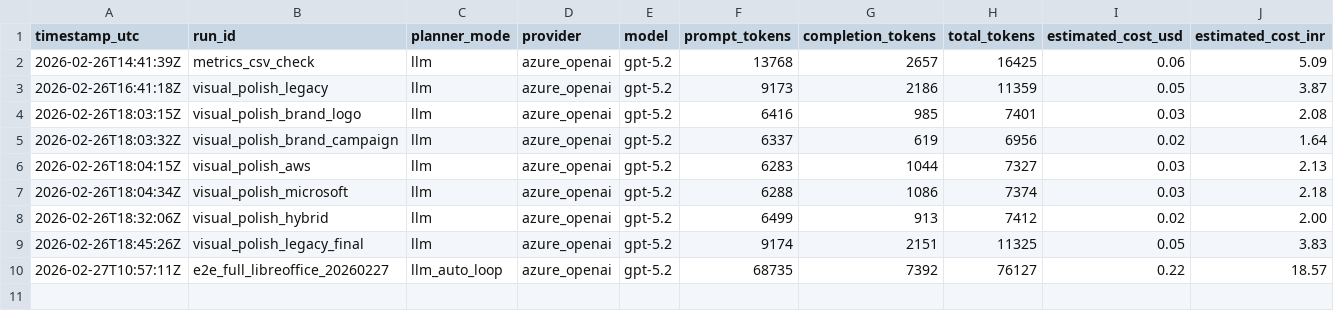
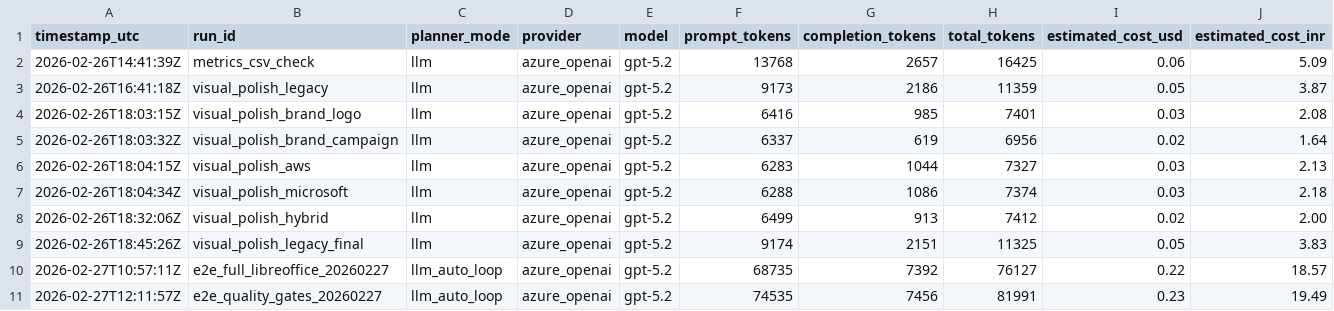
Before and after one commit to srinidhi621/ppt-gen, a CSV file: run_metrics.csv, drawn as a sheet; only a part is shown; rows hold the shown columns only; the diff names each change by its address in the sheet, - before the commit and + after, or states it on an @@ line.

Commit message:
Add V2 quality gates and composition delta reporting

```diff
--- a/run_metrics.csv
+++ b/run_metrics.csv
+row 11: 2026-02-27T12:11:57Z | e2e_quality_gates_20260227 | llm_auto_loop | azure_openai | gpt-5.2 | 74535 | 7456 | 81991 | 0.23 | 19.49
```
Also changed, not shown: 6 other files.
